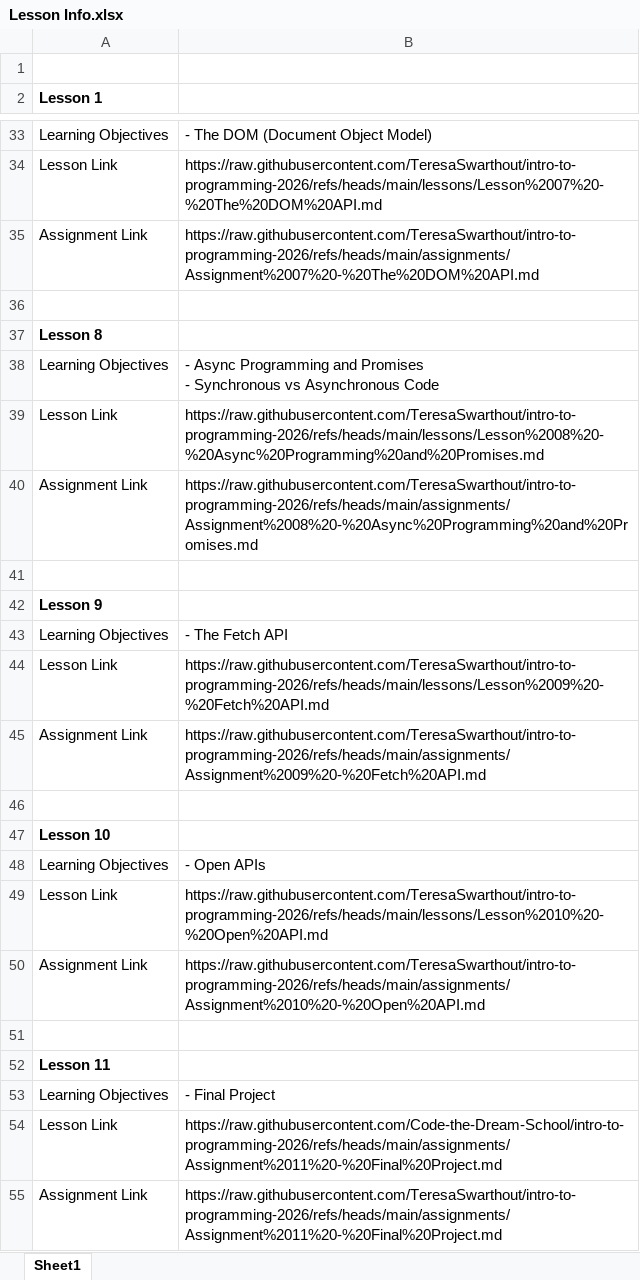
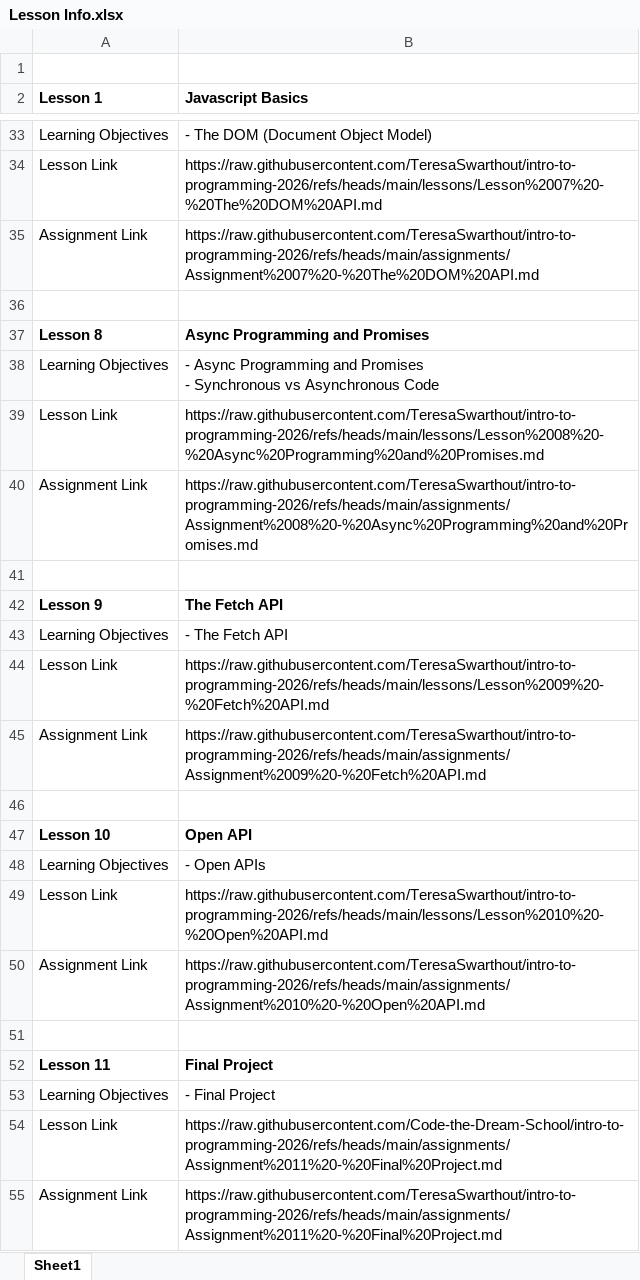
Before and after one commit to mannsn/intro-to-programming-2026, an Excel workbook: Lesson Info.xlsx, sheet Sheet1, drawn as a sheet; only a part is shown, gaps mark what is left out; values as stored, in another font and other column widths than the file's, no borders; the diff covers the shown part only; the diff names each change by its address in the sheet, - before the commit and + after, or states it on an @@ line.

```diff
--- a/Lesson Info.xlsx (sheet Sheet1)
+++ b/Lesson Info.xlsx (sheet Sheet1)
-B2: (empty)
+B2: Javascript Basics
-B37 (Javascript Basics): (empty)
+B37 (Javascript Basics): Async Programming and Promises
-B42 (Javascript Basics): (empty)
+B42 (Javascript Basics): The Fetch API
-B47 (Javascript Basics): (empty)
+B47 (Javascript Basics): Open API
-B52 (Javascript Basics): (empty)
+B52 (Javascript Basics): Final Project
```
Also changed, not shown: 6 edited cells elsewhere in this sheet.
